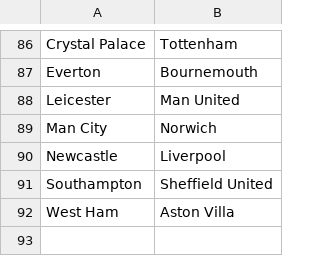
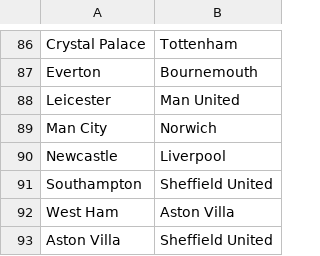
Before and after one commit to Kshipra17/Ranking_System, a CSV file: Ranking_System/EPL_Data/InputMatches2019-20.csv, drawn as a sheet; only a part is shown, gaps mark what is left out; the diff names each change by its address in the sheet, - before the commit and + after, or states it on an @@ line.

Commit message:
inputmatch csv

```diff
--- a/Ranking_System/EPL_Data/InputMatches2019-20.csv
+++ b/Ranking_System/EPL_Data/InputMatches2019-20.csv
+row 93: Aston Villa | Sheffield United
```
